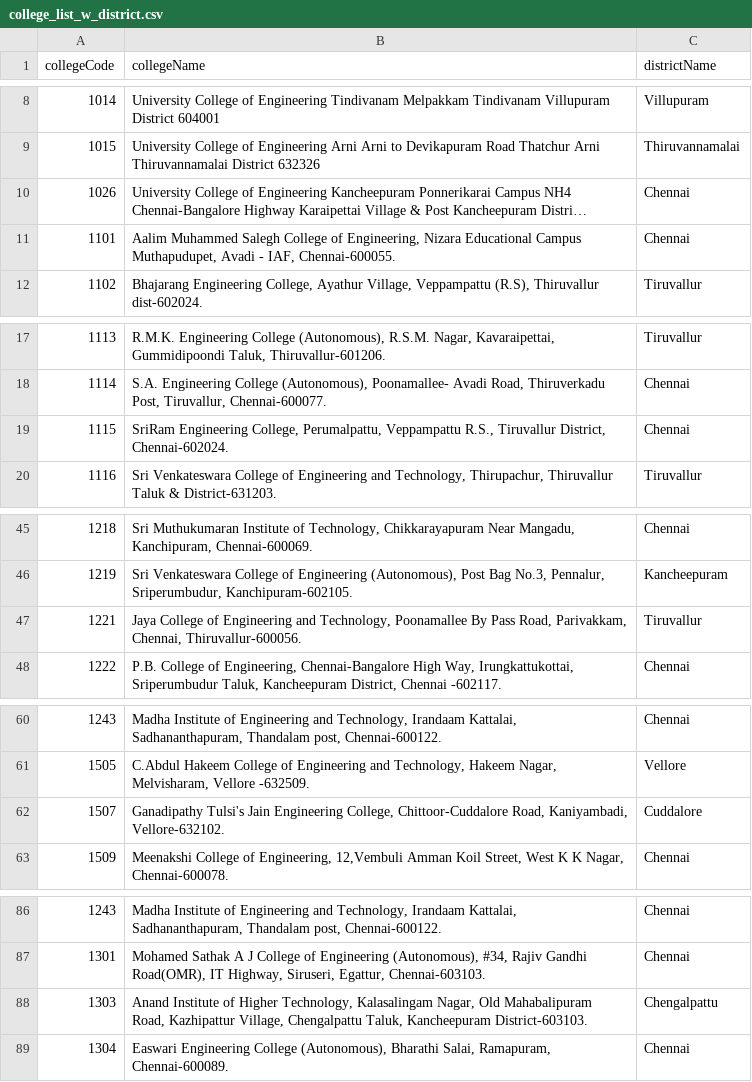
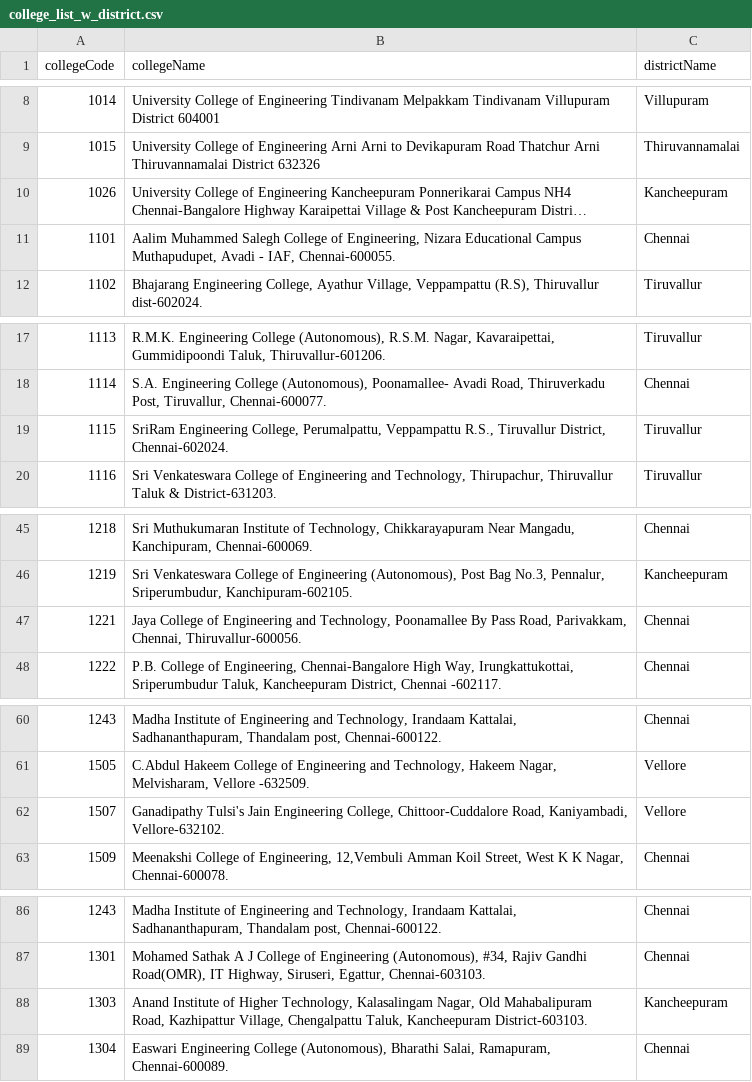
Before and after one commit to meritseat/meritseat.github.io, a CSV file: data/college_list_w_district.csv, drawn as a sheet; only a part is shown, gaps mark what is left out; long unchanged cells end in …; the diff covers the shown part only; the diff names each change by its address in the sheet, - before the commit and + after, or states it on an @@ line.

Commit message:
modified college districts correctly

```diff
--- a/data/college_list_w_district.csv
+++ b/data/college_list_w_district.csv
-C10 (districtName): Chennai
+C10 (districtName): Kancheepuram
-C19 (districtName): Chennai
+C19 (districtName): Tiruvallur
-C47 (districtName): Tiruvallur
+C47 (districtName): Chennai
-C62 (districtName): Cuddalore
+C62 (districtName): Vellore
-C88 (districtName): Chengalpattu
+C88 (districtName): Kancheepuram
```
Also changed, not shown: 20 edited cells elsewhere in this file.
